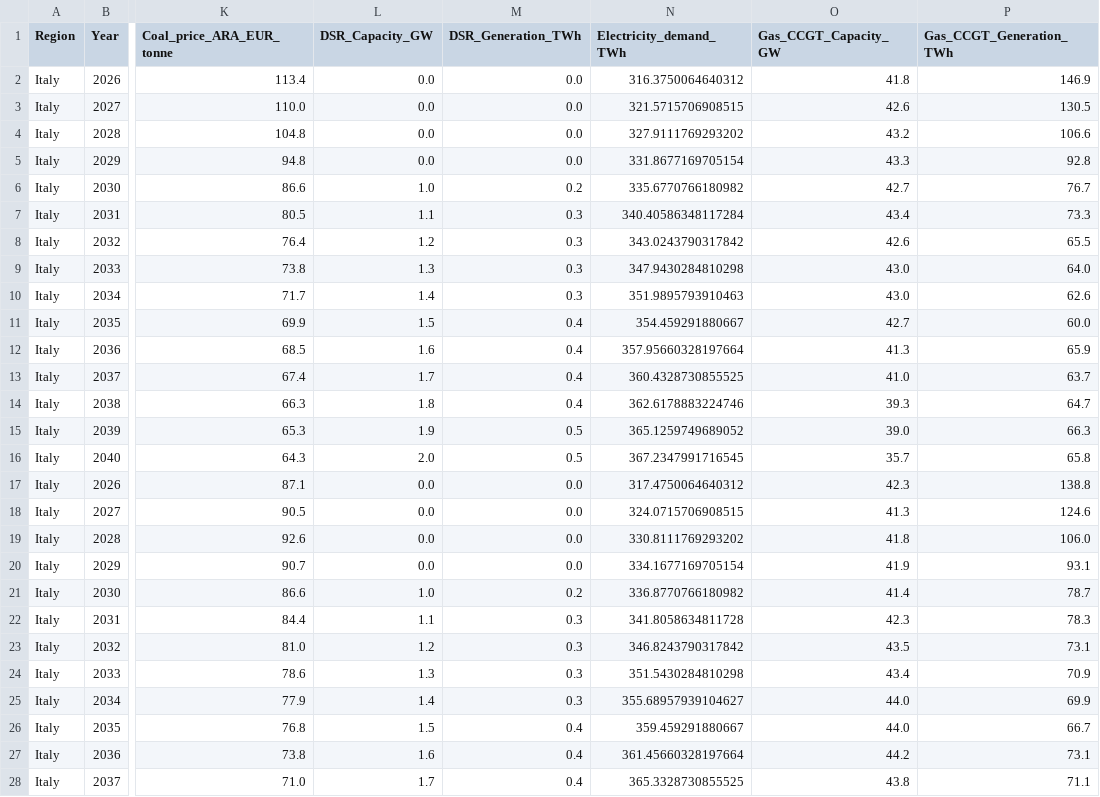
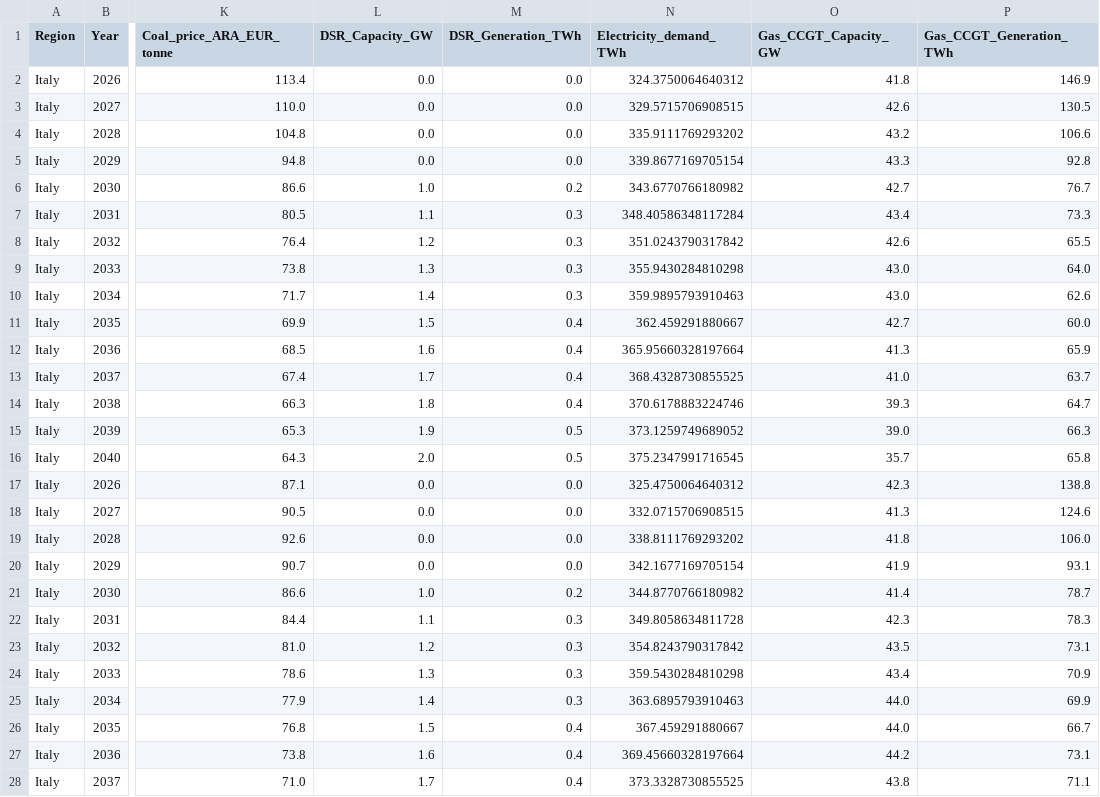
Before and after one commit to smoroniEnf/Long_Term_Scenarios, a CSV file: processed_central_scenario_data_6.csv, drawn as a sheet; only a part is shown, gaps mark what is left out; the diff covers the shown part only; the diff names each change by its address in the sheet, - before the commit and + after, or states it on an @@ line.

```diff
--- a/processed_central_scenario_data_6.csv
+++ b/processed_central_scenario_data_6.csv
-N2 (Electricity_demand_TWh): 316.3750064640312
+N2 (Electricity_demand_TWh): 324.3750064640312
-N3 (Electricity_demand_TWh): 321.5715706908515
+N3 (Electricity_demand_TWh): 329.5715706908515
-N4 (Electricity_demand_TWh): 327.9111769293202
+N4 (Electricity_demand_TWh): 335.9111769293202
-N5 (Electricity_demand_TWh): 331.8677169705154
+N5 (Electricity_demand_TWh): 339.8677169705154
-N6 (Electricity_demand_TWh): 335.6770766180982
+N6 (Electricity_demand_TWh): 343.6770766180982
-N7 (Electricity_demand_TWh): 340.40586348117284
+N7 (Electricity_demand_TWh): 348.40586348117284
-N8 (Electricity_demand_TWh): 343.0243790317842
+N8 (Electricity_demand_TWh): 351.0243790317842
-N9 (Electricity_demand_TWh): 347.9430284810298
+N9 (Electricity_demand_TWh): 355.9430284810298
-N10 (Electricity_demand_TWh): 351.9895793910463
+N10 (Electricity_demand_TWh): 359.9895793910463
-N11 (Electricity_demand_TWh): 354.459291880667
+N11 (Electricity_demand_TWh): 362.459291880667
-N12 (Electricity_demand_TWh): 357.95660328197664
+N12 (Electricity_demand_TWh): 365.95660328197664
-N13 (Electricity_demand_TWh): 360.4328730855525
+N13 (Electricity_demand_TWh): 368.4328730855525
-N14 (Electricity_demand_TWh): 362.6178883224746
+N14 (Electricity_demand_TWh): 370.6178883224746
-N15 (Electricity_demand_TWh): 365.1259749689052
+N15 (Electricity_demand_TWh): 373.1259749689052
-N16 (Electricity_demand_TWh): 367.2347991716545
+N16 (Electricity_demand_TWh): 375.2347991716545
-N17 (Electricity_demand_TWh): 317.4750064640312
+N17 (Electricity_demand_TWh): 325.4750064640312
-N18 (Electricity_demand_TWh): 324.0715706908515
+N18 (Electricity_demand_TWh): 332.0715706908515
-N19 (Electricity_demand_TWh): 330.8111769293202
+N19 (Electricity_demand_TWh): 338.8111769293202
-N20 (Electricity_demand_TWh): 334.1677169705154
+N20 (Electricity_demand_TWh): 342.1677169705154
-N21 (Electricity_demand_TWh): 336.8770766180982
+N21 (Electricity_demand_TWh): 344.8770766180982
-N22 (Electricity_demand_TWh): 341.8058634811728
+N22 (Electricity_demand_TWh): 349.8058634811728
-N23 (Electricity_demand_TWh): 346.8243790317842
+N23 (Electricity_demand_TWh): 354.8243790317842
-N24 (Electricity_demand_TWh): 351.5430284810298
+N24 (Electricity_demand_TWh): 359.5430284810298
-N25 (Electricity_demand_TWh): 355.68957939104627
+N25 (Electricity_demand_TWh): 363.6895793910463
-N26 (Electricity_demand_TWh): 359.459291880667
+N26 (Electricity_demand_TWh): 367.459291880667
-N27 (Electricity_demand_TWh): 361.45660328197664
+N27 (Electricity_demand_TWh): 369.45660328197664
-N28 (Electricity_demand_TWh): 365.3328730855525
+N28 (Electricity_demand_TWh): 373.3328730855525
```
Also changed, not shown: 123 edited cells elsewhere in this file, data_baseline_scenario_3.csv, 3 other files.
